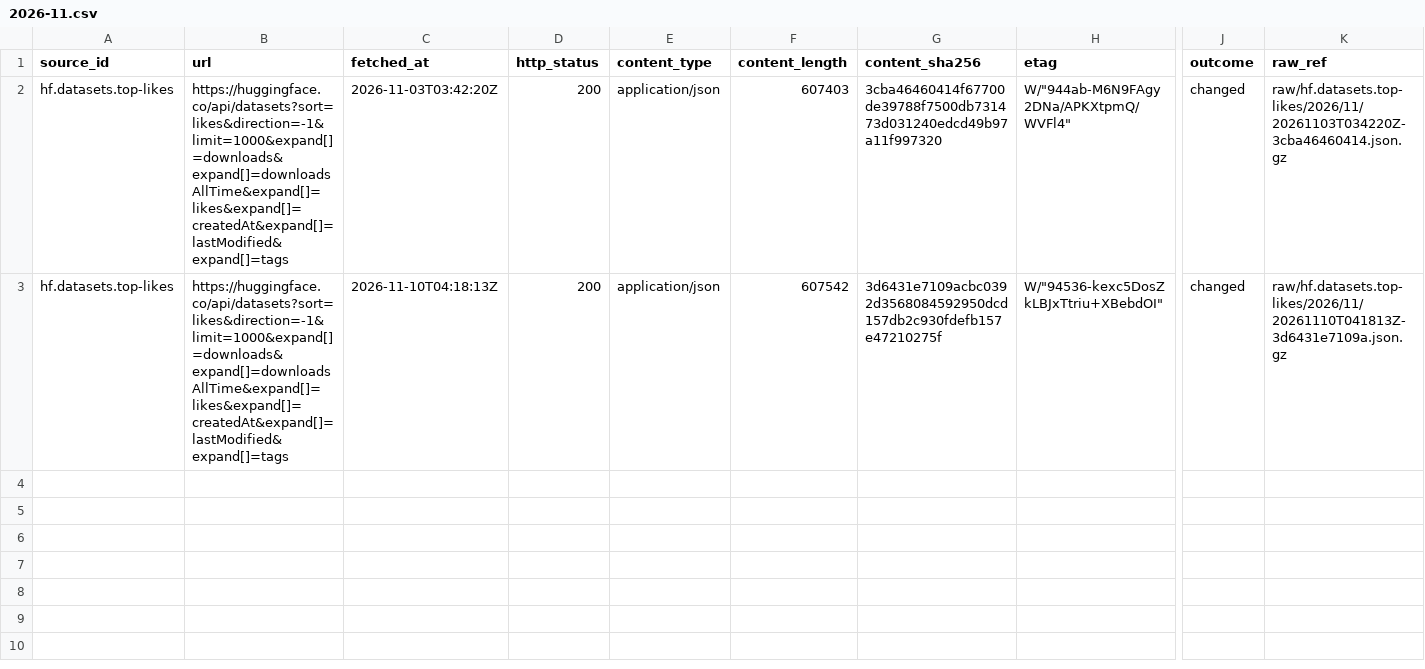
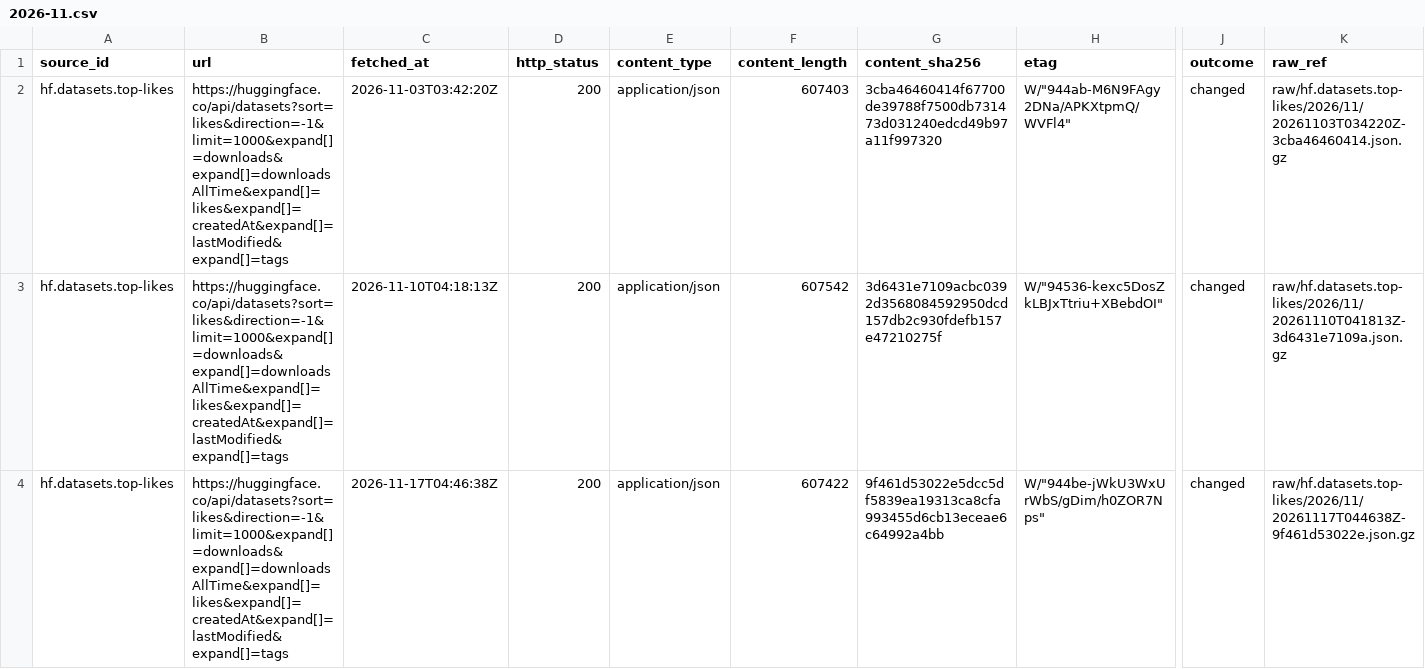
Before and after one commit to q3dresearch/wss-hugging-face, a CSV file: manifest/hf.datasets.top-likes/2026-11.csv, drawn as a sheet; only a part is shown, gaps mark what is left out; rows hold the shown columns only; the diff names each change by its address in the sheet, - before the commit and + after, or states it on an @@ line.

```diff
--- a/manifest/hf.datasets.top-likes/2026-11.csv
+++ b/manifest/hf.datasets.top-likes/2026-11.csv
+row 4: hf.datasets.top-likes | https://huggingface.co/api/datasets?sort=likes&direction=-1&limit=1000&expand[]=downloads&expand[]=downloadsAllTime&expand[]=likes&expand[]=createdAt&expand[]=lastModified&expand[]=tags | 2026-11-17T04:46:38Z | 200 | application/json | 607422 | 9f461d53022e5dcc5df5839ea19313ca8cfa993455d6cb13eceae6c64992a4bb | W/"944be-jWkU3WxUrWbS/gDim/h0ZOR7Nps" | changed | raw/hf.datasets.top-likes/2026/11/20261117T044638Z-9f461d53022e.json.gz
```
Also changed, not shown: manifest/hf.datasets.top-downloads/2026-11.csv, manifest/hf.models.text-generation/2026-11.csv, 18 other files.
